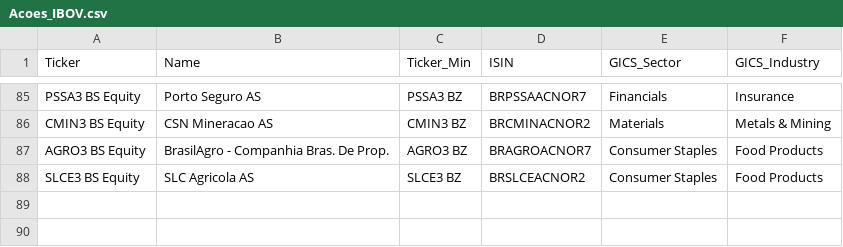
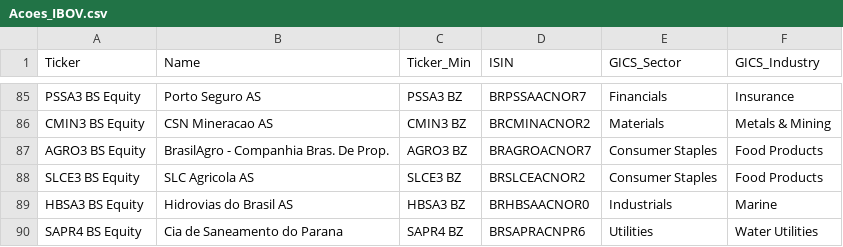
Before and after one commit to AndreVKF/Eco_Analysis, a CSV file: Monitor IBOV/Csv/Acoes_IBOV.csv, drawn as a sheet; only a part is shown, gaps mark what is left out.

```diff
--- a/Monitor IBOV/Csv/Acoes_IBOV.csv
+++ b/Monitor IBOV/Csv/Acoes_IBOV.csv
@@ -88 +88,3 @@ AGRO3 BS Equity;BrasilAgro - Companhia Bras. De Prop.;AGRO3 BZ;BRAGROACNOR7;Cons
 SLCE3 BS Equity;SLC Agricola AS;SLCE3 BZ;BRSLCEACNOR2;Consumer Staples;Food Products
+HBSA3 BS Equity;Hidrovias do Brasil AS;HBSA3 BZ;BRHBSAACNOR0;Industrials;Marine
+SAPR4 BS Equity;Cia de Saneamento do Parana;SAPR4 BZ;BRSAPRACNPR6;Utilities;Water Utilities
```
Also changed, not shown: 2 other files.
